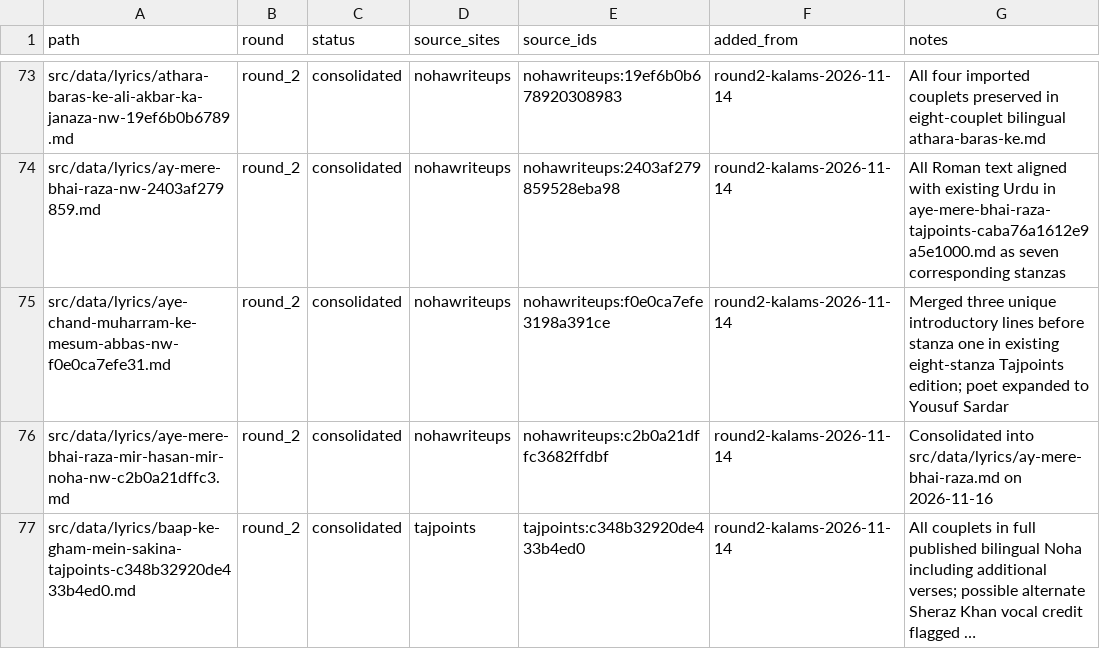
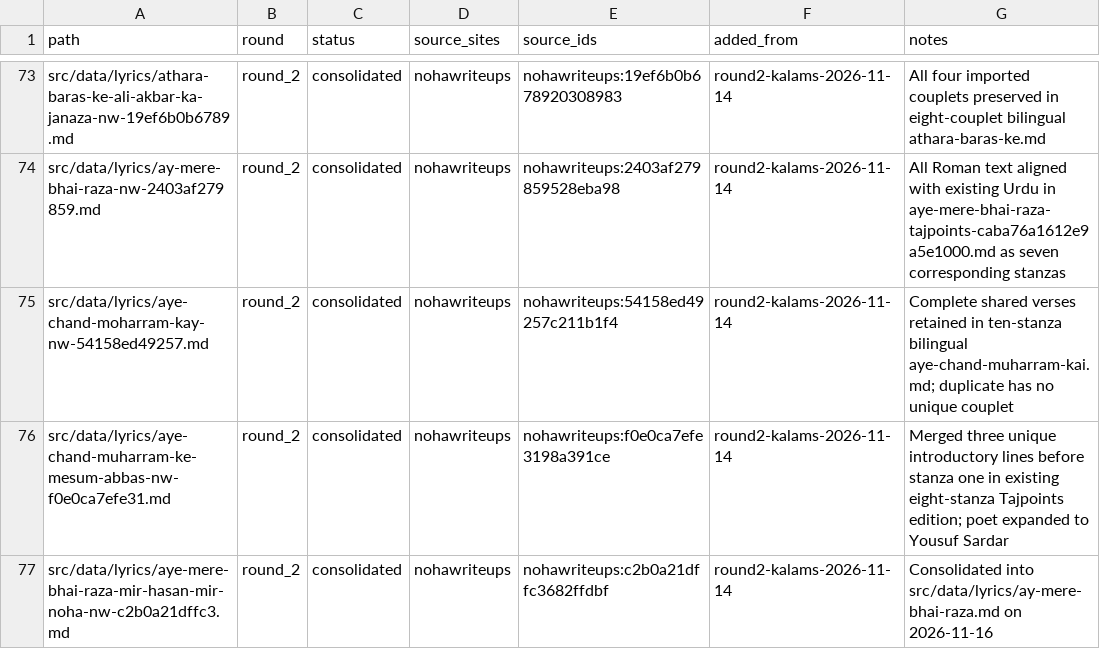
Before and after one commit to GhayurH/lyrics-site, a CSV file: audit/round2-dedup-wip.csv, drawn as a sheet; only a part is shown, gaps mark what is left out; the shorter side is filled out with more unchanged rows; long unchanged cells end in …; the diff covers the shown part only.

Commit message:
Consolidate five duplicate lyric imports and restore two couplets

```diff
--- a/audit/round2-dedup-wip.csv
+++ b/audit/round2-dedup-wip.csv
@@ -74,2 +74,3 @@ src/data/lyrics/athara-baras-ke-ali-akbar-ka-janaza-nw-19ef6b0b6789.md,round_2,c
 src/data/lyrics/ay-mere-bhai-raza-nw-2403af279859.md,round_2,consolidated,nohawriteups,nohawriteups:2403af279859528eba98,round2-kalams-2026-11-14,All Roman text aligned with existing Urdu in aye-mere-bhai-raza-tajpoints-caba76a1612e9a5e1000.md as seven corresponding stanzas
+src/data/lyrics/aye-chand-moharram-kay-nw-54158ed49257.md,round_2,consolidated,nohawriteups,nohawriteups:54158ed49257c211b1f4,round2-kalams-2026-11-14,Complete shared verses retained in ten-stanza bilingual aye-chand-muharram-kai.md; duplicate has no unique couplet
 src/data/lyrics/aye-chand-muharram-ke-mesum-abbas-nw-f0e0ca7efe31.md,round_2,consolidated,nohawriteups,nohawriteups:f0e0ca7efe3198a391ce,round2-kalams-2026-11-14,Merged three unique introductory lines before stanza one in existing eight-stanza Tajpoints edition; poet expanded to Yousuf Sardar
```
Also changed, not shown: 4 added rows elsewhere in this file, 6 other files.
